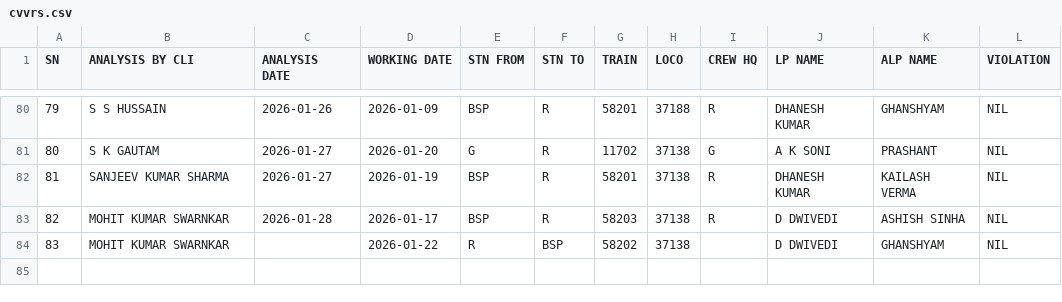
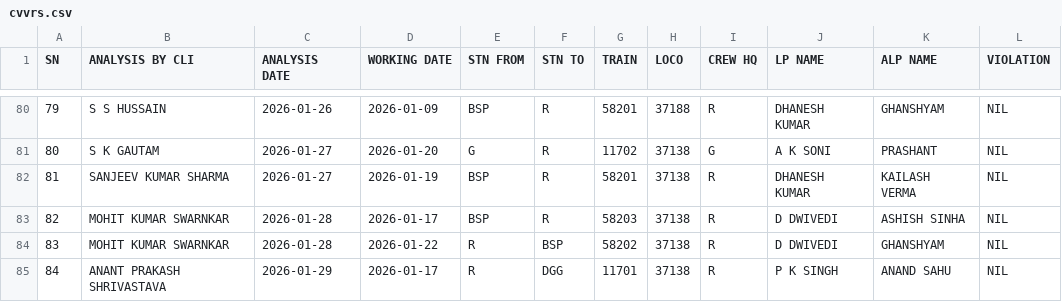
Before and after one commit to mlachhwani/cli-teloc-bmy-dashboard, a CSV file: data/2026-01/cvvrs.csv, drawn as a sheet; only a part is shown, gaps mark what is left out.

```diff
--- a/data/2026-01/cvvrs.csv
+++ b/data/2026-01/cvvrs.csv
@@ -83,2 +83,3 @@ SN,ANALYSIS BY CLI,ANALYSIS DATE,WORKING DATE,STN FROM,STN TO,TRAIN ,LOCO,CREW H
 82,MOHIT KUMAR SWARNKAR,2026-01-28,2026-01-17,BSP,R,58203,37138,R,D DWIVEDI,ASHISH SINHA,NIL
-83,MOHIT KUMAR SWARNKAR,,2026-01-22,R,BSP,58202,37138,,D DWIVEDI,GHANSHYAM,NIL
+83,MOHIT KUMAR SWARNKAR,2026-01-28,2026-01-22,R,BSP,58202,37138,R,D DWIVEDI,GHANSHYAM,NIL
+84,ANANT PRAKASH SHRIVASTAVA,2026-01-29,2026-01-17,R,DGG,11701,37138,R,P K SINGH,ANAND SAHU,NIL
```
Also changed, not shown: data/2026-01/bulk_analysis.csv, data/2026-01/bulk_violation_details.csv, 2 other files.
